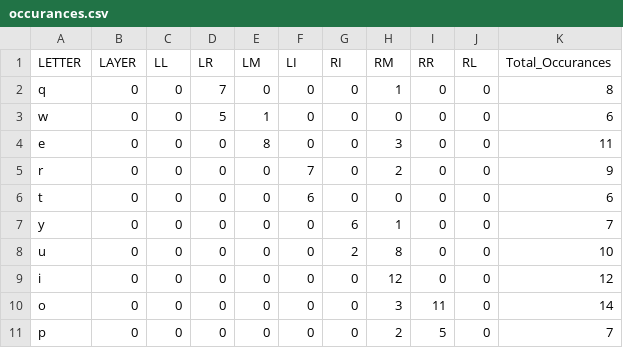
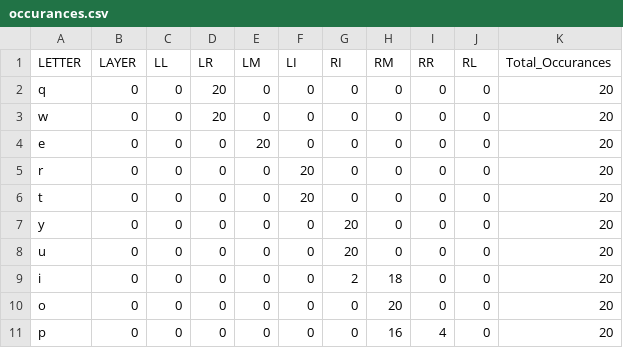
Before and after one commit to manthan1412/air_touch, a CSV file: Recorded_data/Recorded_data_05_21_2017/occurances.csv, drawn as a sheet; only a part is shown; the diff covers the shown part only.

```diff
--- a/Recorded_data/Recorded_data_05_21_2017/occurances.csv
+++ b/Recorded_data/Recorded_data_05_21_2017/occurances.csv
@@ -2,10 +2,10 @@
-"q","0","0","7","0","0","0","1","0","0","8"
-"w","0","0","5","1","0","0","0","0","0","6"
-"e","0","0","0","8","0","0","3","0","0","11"
-"r","0","0","0","0","7","0","2","0","0","9"
-"t","0","0","0","0","6","0","0","0","0","6"
-"y","0","0","0","0","0","6","1","0","0","7"
-"u","0","0","0","0","0","2","8","0","0","10"
-"i","0","0","0","0","0","0","12","0","0","12"
-"o","0","0","0","0","0","0","3","11","0","14"
-"p","0","0","0","0","0","0","2","5","0","7"
+q,0,0,20,0,0,0,0,0,0,20
+w,0,0,20,0,0,0,0,0,0,20
+e,0,0,0,20,0,0,0,0,0,20
+r,0,0,0,0,20,0,0,0,0,20
+t,0,0,0,0,20,0,0,0,0,20
+y,0,0,0,0,0,20,0,0,0,20
+u,0,0,0,0,0,20,0,0,0,20
+i,0,0,0,0,0,2,18,0,0,20
+o,0,0,0,0,0,0,20,0,0,20
+p,0,0,0,0,0,0,16,4,0,20
```
Also changed, not shown: 54 edited cells elsewhere in this file, occurrences.csv, 7 other files.
